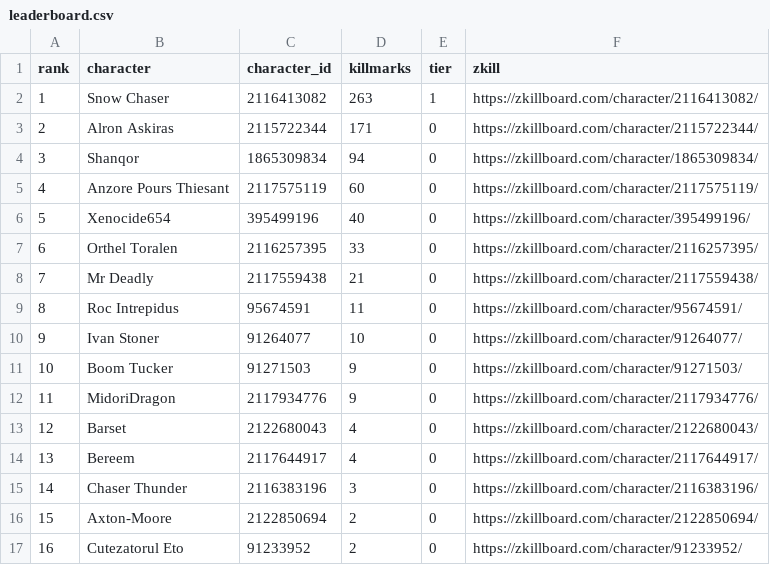
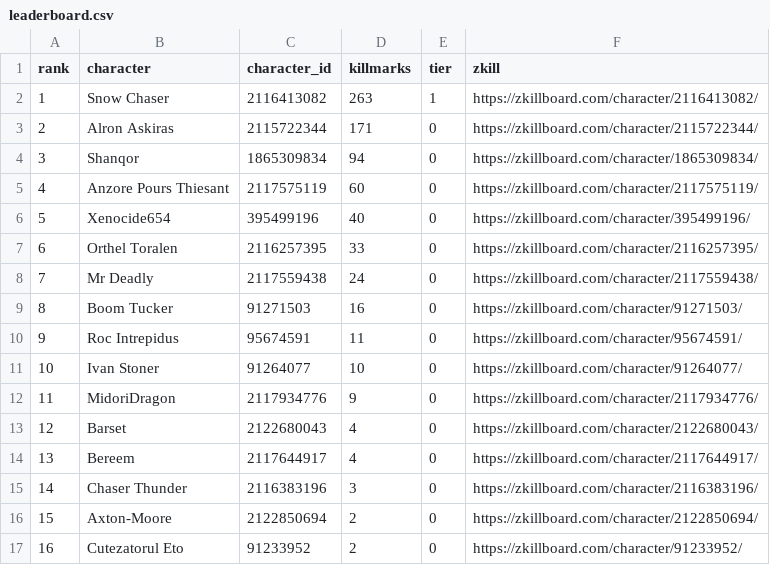
Before and after one commit to Schlaibi/optm-killmark-tracker, a CSV file: data/leaderboard.csv, drawn as a sheet; removed rows and columns are numbered as before the commit, all else as after; the diff names each change by its address in the sheet, - before the commit and + after, or states it on an @@ line.

```diff
--- a/data/leaderboard.csv
+++ b/data/leaderboard.csv
-D8 (killmarks): 21
+D8 (killmarks): 24
+row 9: 8 | Boom Tucker | 91271503 | 16 | 0 | https://zkillboard.com/character/91271503/
@@ column A (rank) renumbered between rows 10 and 11 @@
-row 11: 10 | Boom Tucker | 91271503 | 9 | 0 | https://zkillboard.com/character/91271503/
```
Also changed, not shown: 2 other files.
